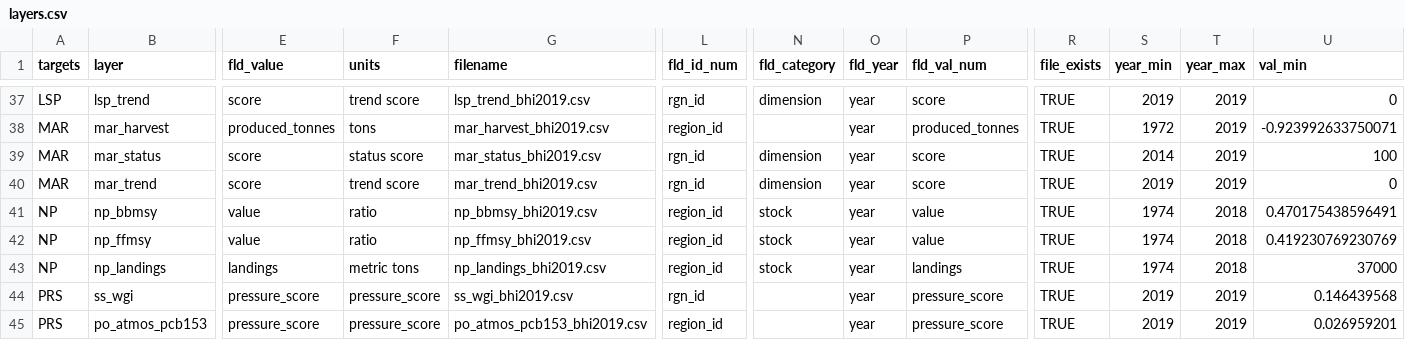
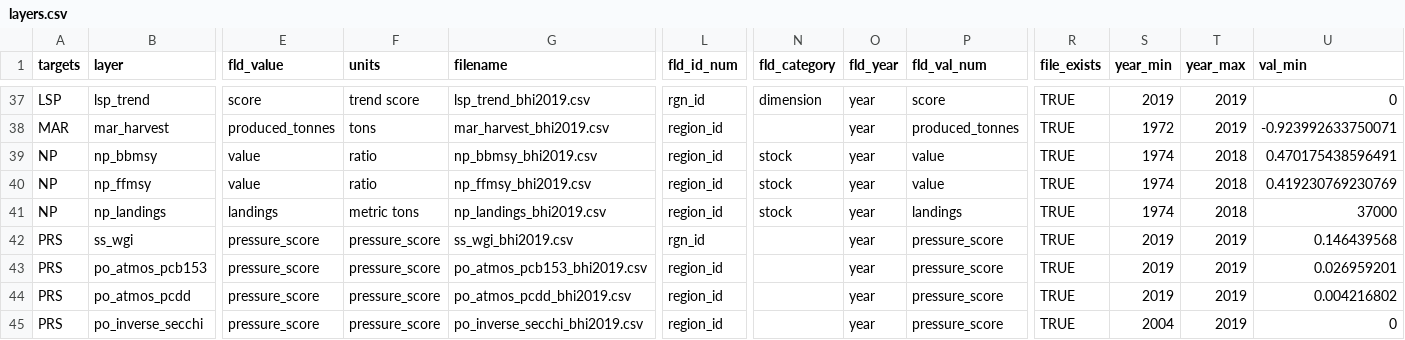
Before and after one commit to OHI-Science/bhi, a CSV file: baltic2019draft/layers.csv, drawn as a sheet; only a part is shown, gaps mark what is left out; the shorter side is filled out with more unchanged rows; rows hold the shown columns only; the diff names each change by its address in the sheet, - before the commit and + after, or states it on an @@ line.

Commit message:
setting mariculture to NA until better data and thresholds can be obtained

```diff
--- a/baltic2019draft/layers.csv
+++ b/baltic2019draft/layers.csv
-row 39: MAR | mar_status | score | status score | mar_status_bhi2019.csv | rgn_id | dimension | year | score | TRUE | 2014 | 2019 | 100
-row 40: MAR | mar_trend | score | trend score | mar_trend_bhi2019.csv | rgn_id | dimension | year | score | TRUE | 2019 | 2019 | 0
```
Also changed, not shown: baltic2019draft/conf/scenario_data_years.csv, 1 other file.
